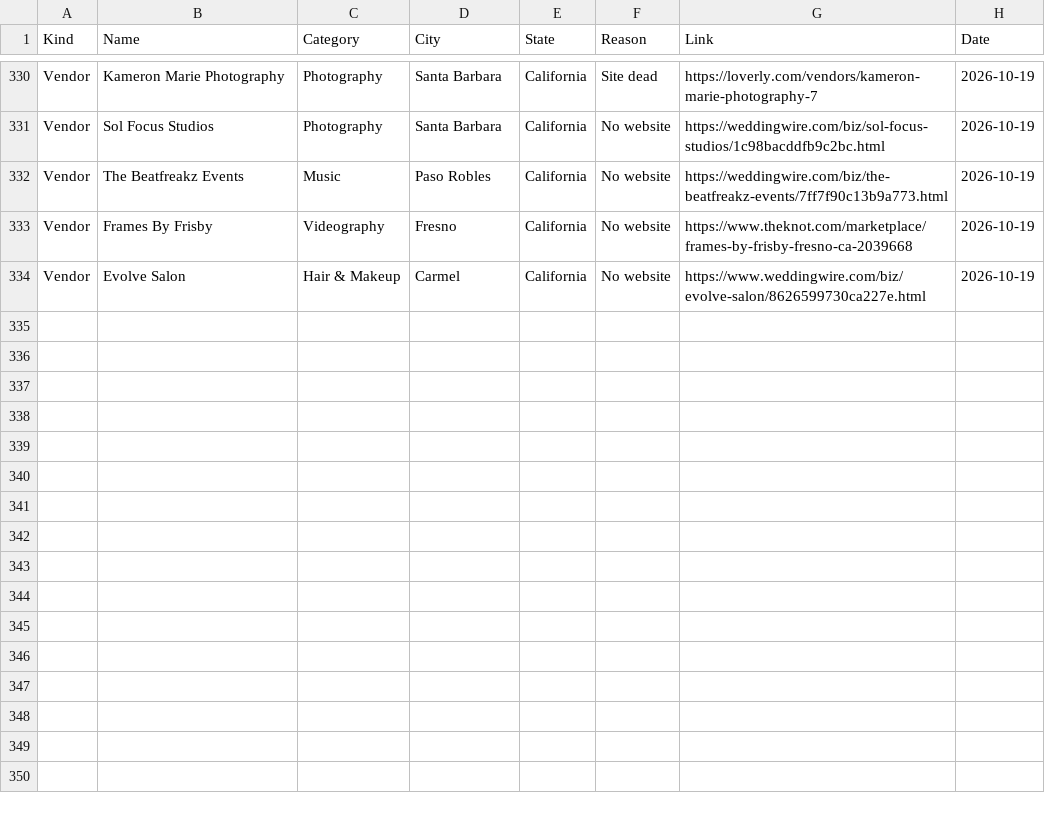
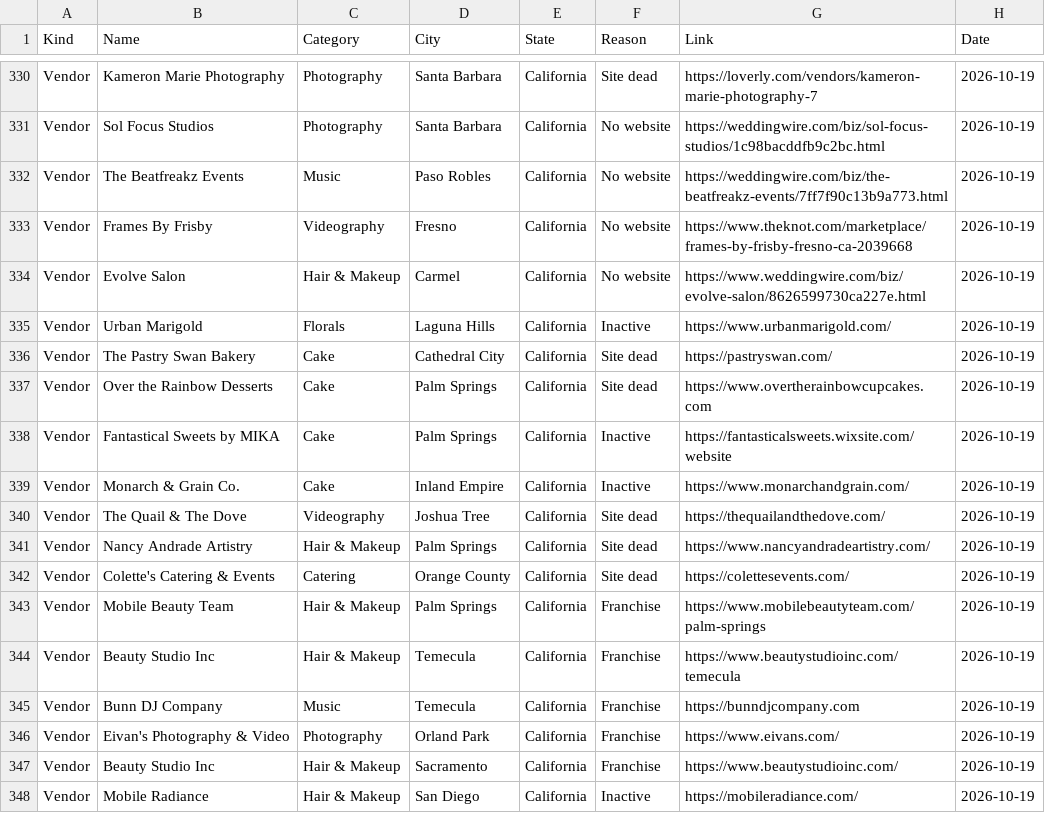
Before and after one commit to dukemackle/Wedding-Build, a TSV file: src/lib/batches/skipped/california.tsv, drawn as a sheet; only a part is shown, gaps mark what is left out.

```diff
--- a/src/lib/batches/skipped/california.tsv
+++ b/src/lib/batches/skipped/california.tsv
@@ -334 +334,15 @@ Vendor	Frames By Frisby	Videography	Fresno	California	No website	https://www.the
 Vendor	Evolve Salon	Hair & Makeup	Carmel	California	No website	https://www.weddingwire.com/biz/evolve-salon/8626599730ca227e.html	2026-10-19
+Vendor	Urban Marigold	Florals	Laguna Hills	California	Inactive	https://www.urbanmarigold.com/	2026-10-19
+Vendor	The Pastry Swan Bakery	Cake	Cathedral City	California	Site dead	https://pastryswan.com/	2026-10-19
+Vendor	Over the Rainbow Desserts	Cake	Palm Springs	California	Site dead	https://www.overtherainbowcupcakes.com	2026-10-19
+Vendor	Fantastical Sweets by MIKA	Cake	Palm Springs	California	Inactive	https://fantasticalsweets.wixsite.com/website	2026-10-19
+Vendor	Monarch & Grain Co.	Cake	Inland Empire	California	Inactive	https://www.monarchandgrain.com/	2026-10-19
+Vendor	The Quail & The Dove	Videography	Joshua Tree	California	Site dead	https://thequailandthedove.com/	2026-10-19
+Vendor	Nancy Andrade Artistry	Hair & Makeup	Palm Springs	California	Site dead	https://www.nancyandradeartistry.com/	2026-10-19
+Vendor	Colette's Catering & Events	Catering	Orange County	California	Site dead	https://colettesevents.com/	2026-10-19
+Vendor	Mobile Beauty Team	Hair & Makeup	Palm Springs	California	Franchise	https://www.mobilebeautyteam.com/palm-springs	2026-10-19
+Vendor	Beauty Studio Inc	Hair & Makeup	Temecula	California	Franchise	https://www.beautystudioinc.com/temecula	2026-10-19
+Vendor	Bunn DJ Company	Music	Temecula	California	Franchise	https://bunndjcompany.com	2026-10-19
+Vendor	Eivan's Photography & Video	Photography	Orland Park	California	Franchise	https://www.eivans.com/	2026-10-19
+Vendor	Beauty Studio Inc	Hair & Makeup	Sacramento	California	Franchise	https://www.beautystudioinc.com/	2026-10-19
+Vendor	Mobile Radiance	Hair & Makeup	San Diego	California	Inactive	https://mobileradiance.com/	2026-10-19
```
Also changed, not shown: 1 other file.
